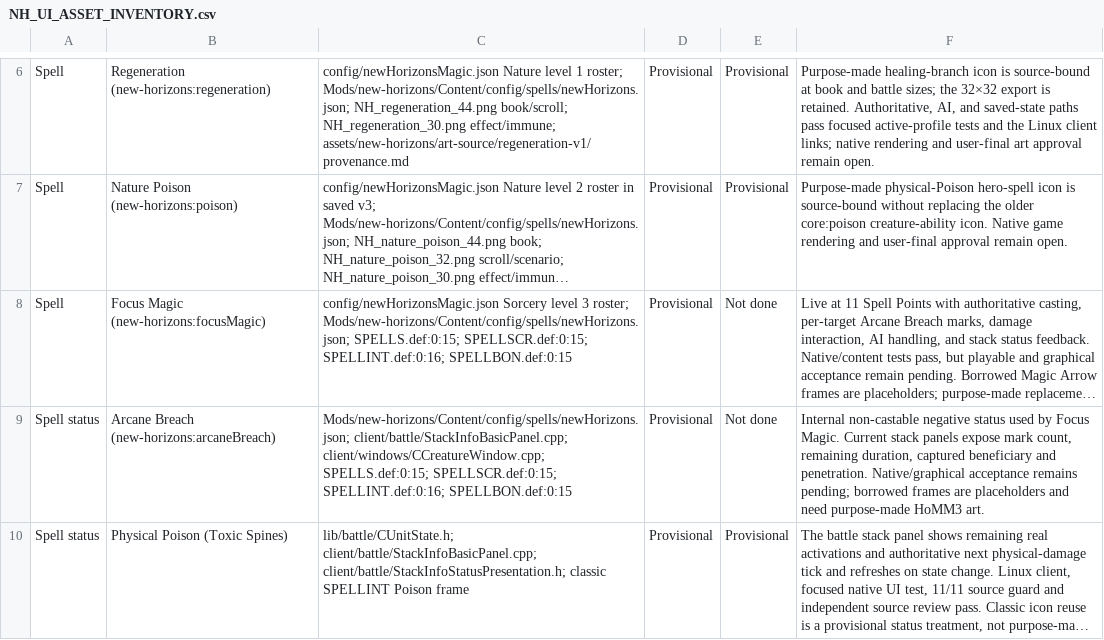
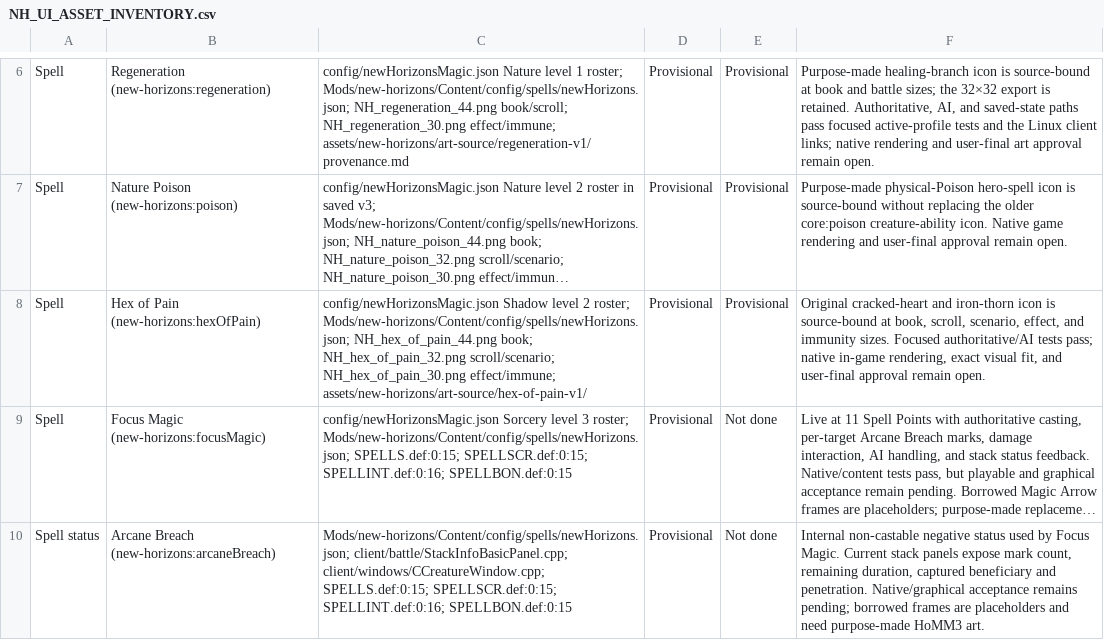
Before and after one commit to thegandalf196/vcmi, a CSV file: docs/NH_UI_ASSET_INVENTORY.csv, drawn as a sheet; only a part is shown, gaps mark what is left out; the shorter side is filled out with more unchanged rows; long unchanged cells end in …; the diff names each change by its address in the sheet, - before the commit and + after, or states it on an @@ line.

Commit message:
Implement Hex of Pain with reactive damage and AI valuation

```diff
--- a/docs/NH_UI_ASSET_INVENTORY.csv
+++ b/docs/NH_UI_ASSET_INVENTORY.csv
+row 8: Spell | Hex of Pain (new-horizons:hexOfPain) | config/newHorizonsMagic.json Shadow level 2 roster; Mods/new-horizons/Content/config/spells/newHorizons.json; NH_hex_of_pain_44.png book; NH_hex_of_pain_32.png scroll/scenario; NH_hex_of_pain_30.png effect/immune; assets/new-horizons/art-source/hex-of-pain-v1/ | Provisional | Provisional | Original cracked-heart and iron-thorn icon is source-bound at book, scroll, scenario, effect, and immunity sizes. Focused authoritative/AI tests pass; native in-game rendering, exact visual fit, and user-final approval remain open.
```
Also changed, not shown: 38 other files.
